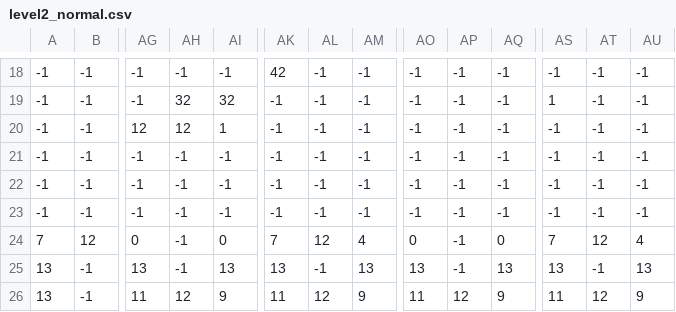
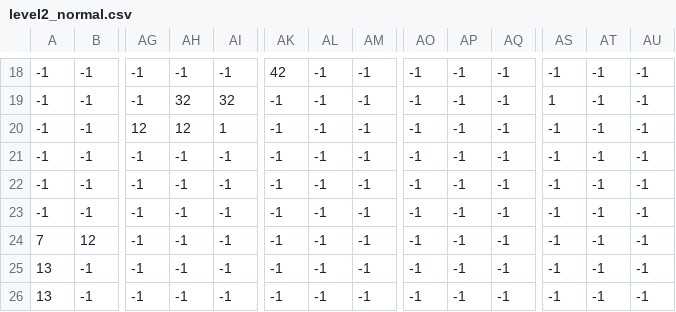
Before and after one commit to MrBeelo/BlobGame2, a CSV file: res/data/level2_normal.csv, drawn as a sheet; only a part is shown, gaps mark what is left out; the diff covers the shown part only; the diff names each change by its address in the sheet, - before the commit and + after, or states it on an @@ line.

```diff
--- a/res/data/level2_normal.csv
+++ b/res/data/level2_normal.csv
-AG24: 0
+AG24: -1
-AI24: 0
+AI24: -1
-AK24: 7
+AK24: -1
-AL24: 12
+AL24: -1
-AM24: 4
+AM24: -1
-AO24: 0
+AO24: -1
-AQ24: 0
+AQ24: -1
-AS24: 7
+AS24: -1
-AT24: 12
+AT24: -1
-AU24: 4
+AU24: -1
-AG25: 13
+AG25: -1
-AI25: 13
+AI25: -1
-AK25: 13
+AK25: -1
-AM25: 13
+AM25: -1
-AO25: 13
+AO25: -1
-AQ25: 13
+AQ25: -1
-AS25: 13
+AS25: -1
-AU25: 13
+AU25: -1
-AG26: 11
+AG26: -1
-AH26: 12
+AH26: -1
-AI26: 9
+AI26: -1
-AK26: 11
+AK26: -1
-AL26: 12
+AL26: -1
-AM26: 9
+AM26: -1
-AO26: 11
+AO26: -1
-AP26: 12
+AP26: -1
-AQ26: 9
+AQ26: -1
-AS26: 11
+AS26: -1
-AT26: 12
+AT26: -1
-AU26: 9
+AU26: -1
```
Also changed, not shown: 45 edited cells elsewhere in this file, res/data/level2_collision.csv, 13 other files.
